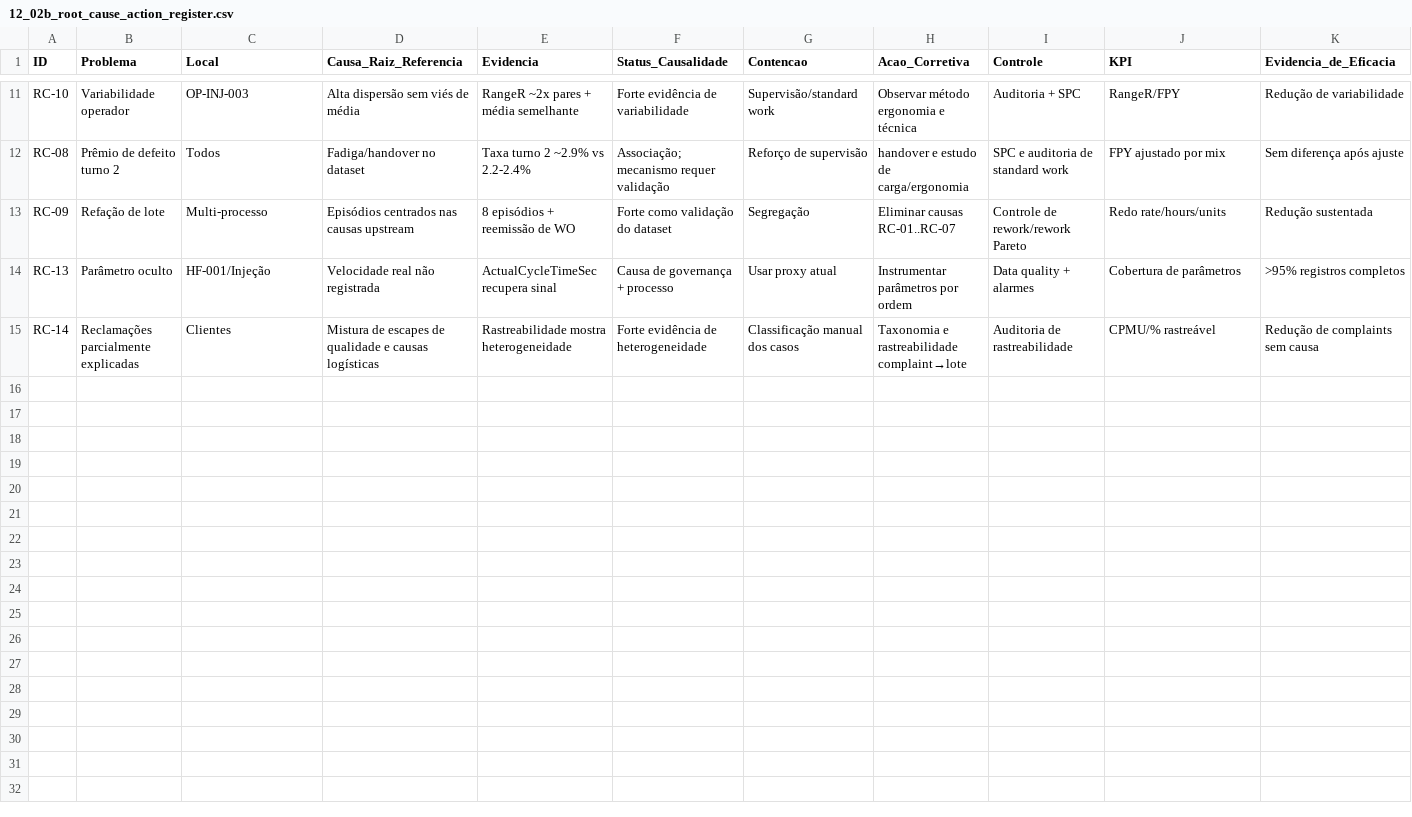
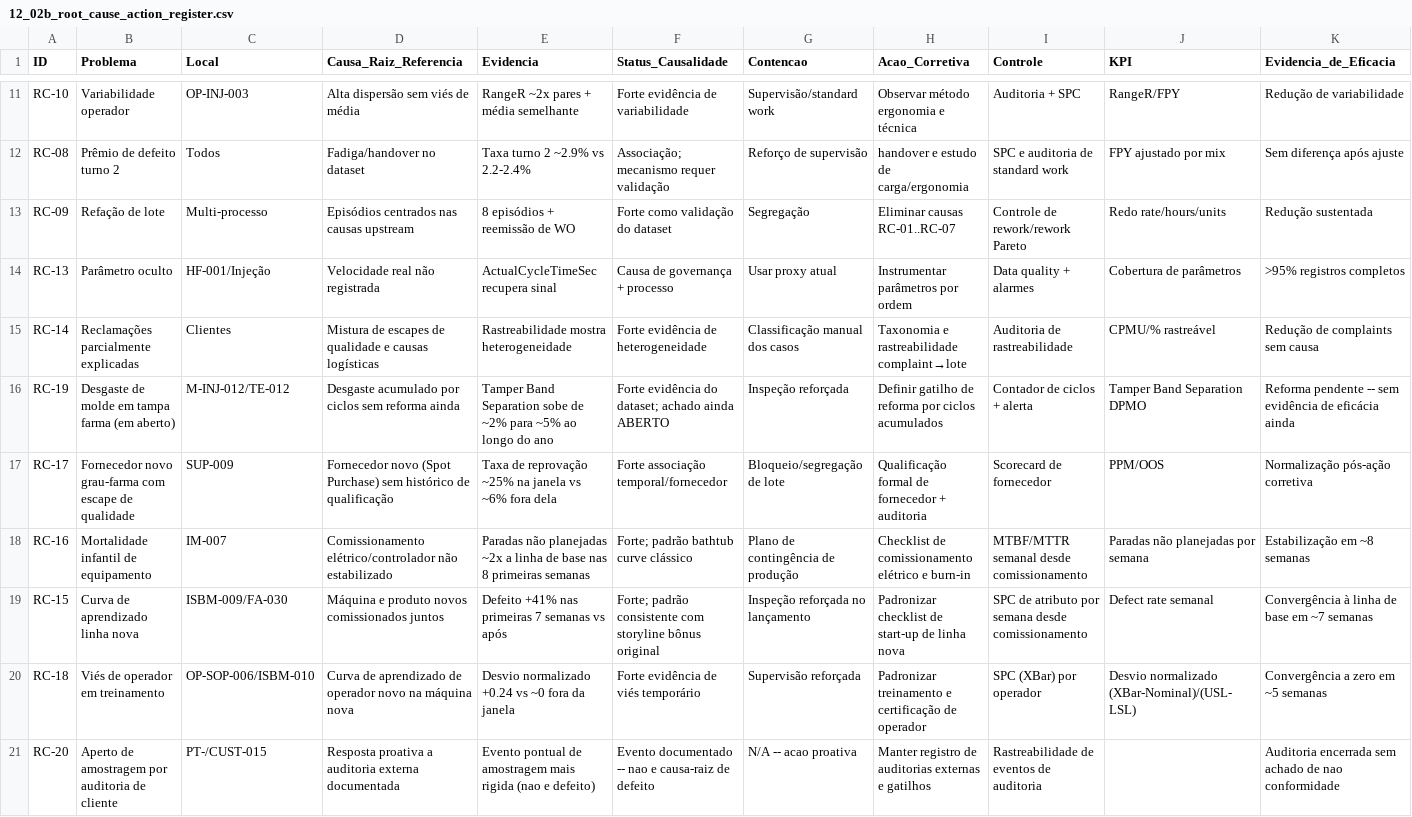
Before and after one commit to alinealinemeireles/manufacturing-performance-analytics, a CSV file: reports/12_02b_root_cause_action_register.csv, drawn as a sheet; only a part is shown, gaps mark what is left out; rows hold the shown columns only; the diff names each change by its address in the sheet, - before the commit and + after, or states it on an @@ line.

```diff
--- a/reports/12_02b_root_cause_action_register.csv
+++ b/reports/12_02b_root_cause_action_register.csv
+row 16: RC-19 | Desgaste de molde em tampa farma (em aberto) | M-INJ-012/TE-012 | Desgaste acumulado por ciclos sem reforma ainda | Tamper Band Separation sobe de ~2% para ~5% ao longo do ano | Forte evidência do dataset; achado ainda ABERTO | Inspeção reforçada | Definir gatilho de reforma por ciclos acumulados | Contador de ciclos + alerta | Tamper Band Separation DPMO | Reforma pendente -- sem evidência de eficácia ainda
+row 17: RC-17 | Fornecedor novo grau-farma com escape de qualidade | SUP-009 | Fornecedor novo (Spot Purchase) sem histórico de qualificação | Taxa de reprovação ~25% na janela vs ~6% fora dela | Forte associação temporal/fornecedor | Bloqueio/segregação de lote | Qualificação formal de fornecedor + auditoria | Scorecard de fornecedor | PPM/OOS | Normalização pós-ação corretiva
+row 18: RC-16 | Mortalidade infantil de equipamento | IM-007 | Comissionamento elétrico/controlador não estabilizado | Paradas não planejadas ~2x a linha de base nas 8 primeiras semanas | Forte; padrão bathtub curve clássico | Plano de contingência de produção | Checklist de comissionamento elétrico e burn-in | MTBF/MTTR semanal desde comissionamento | Paradas não planejadas por semana | Estabilização em ~8 semanas
+row 19: RC-15 | Curva de aprendizado linha nova | ISBM-009/FA-030 | Máquina e produto novos comissionados juntos | Defeito +41% nas primeiras 7 semanas vs após | Forte; padrão consistente com storyline bônus original | Inspeção reforçada no lançamento | Padronizar checklist de start-up de linha nova | SPC de atributo por semana desde comissionamento | Defect rate semanal | Convergência à linha de base em ~7 semanas
+row 20: RC-18 | Viés de operador em treinamento | OP-SOP-006/ISBM-010 | Curva de aprendizado de operador novo na máquina nova | Desvio normalizado +0.24 vs ~0 fora da janela | Forte evidência de viés temporário | Supervisão reforçada | Padronizar treinamento e certificação de operador | SPC (XBar) por operador | Desvio normalizado (XBar-Nominal)/(USL-LSL) | Convergência a zero em ~5 semanas
+row 21: RC-20 | Aperto de amostragem por auditoria de cliente | PT-/CUST-015 | Resposta proativa a auditoria externa documentada | Evento pontual de amostragem mais rigida (nao e defeito) | Evento documentado -- nao e causa-raiz de defeito | N/A -- acao proativa | Manter registro de auditorias externas e gatilhos | Rastreabilidade de eventos de auditoria |  | Auditoria encerrada sem achado de nao conformidade
```
Also changed, not shown: datasets/bronze/fact_capa_raw.csv, datasets/bronze/fact_nonconformance_raw.csv, 29 other files.
